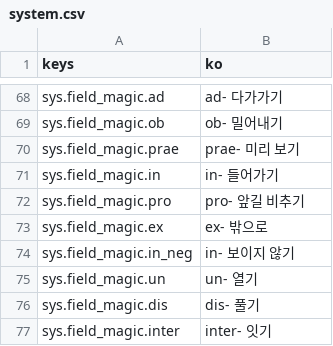
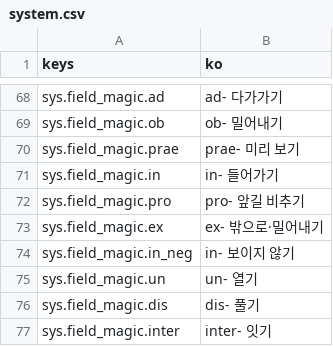
Before and after one commit to rosymaro/etymology-rpg, a CSV file: locale/system.csv, drawn as a sheet; only a part is shown, gaps mark what is left out.

```diff
--- a/locale/system.csv
+++ b/locale/system.csv
@@ -72,3 +72,3 @@ sys.field_magic.in,in- 들어가기
 sys.field_magic.pro,pro- 앞길 비추기
-sys.field_magic.ex,ex- 밖으로
+sys.field_magic.ex,ex- 밖으로·밀어내기
 sys.field_magic.in_neg,in- 보이지 않기
```
Also changed, not shown: locale/ui.csv, 11 other files.
